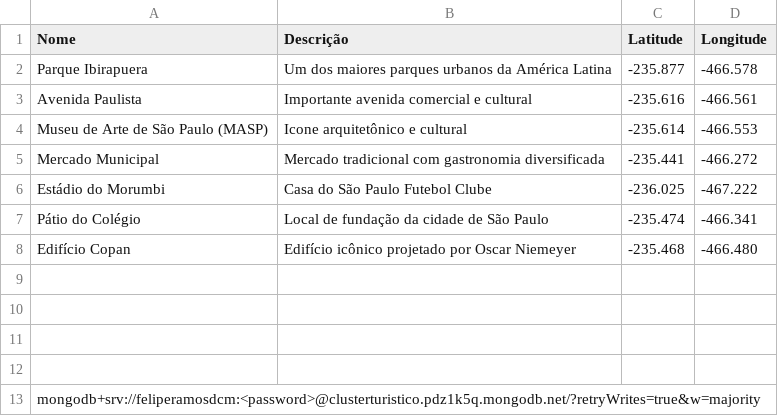
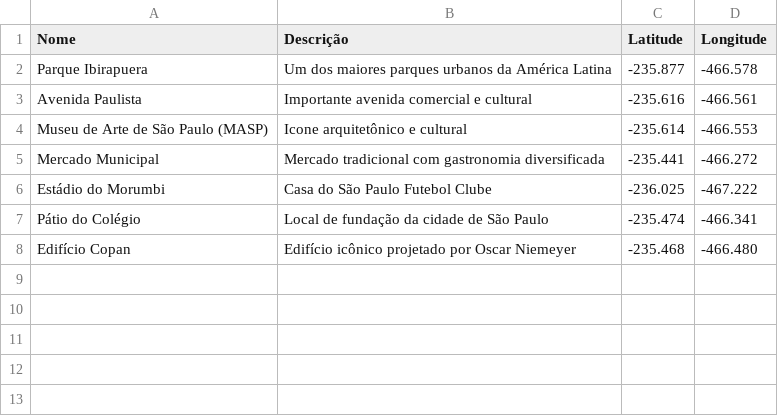
Before and after one commit to felpsdcm/turisticos, a CSV file: turisticos.csv, drawn as a sheet.

Commit message:
Add files via upload

```diff
--- a/turisticos.csv
+++ b/turisticos.csv
@@ -8,6 +8 @@ Pátio do Colégio;Local de fundação da cidade de São Paulo;-235.474;-466.341
 Edifício Copan;Edifício icônico projetado por Oscar Niemeyer;-235.468;-466.480
-;;;
-;;;
-;;;
-;;;
-mongodb+srv://feliperamosdcm:<password>@clusterturistico.pdz1k5q.mongodb.net/?retryWrites=true&w=majority;;;
```
